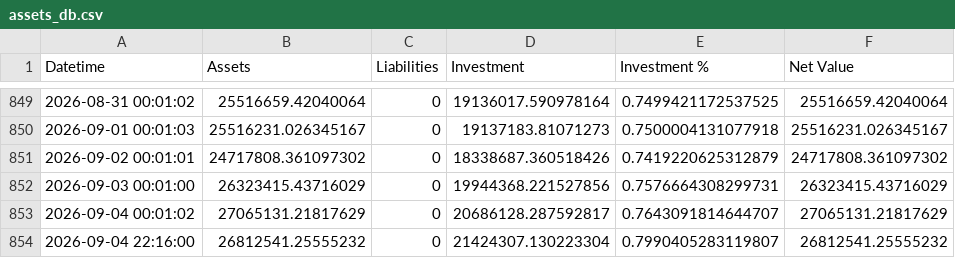
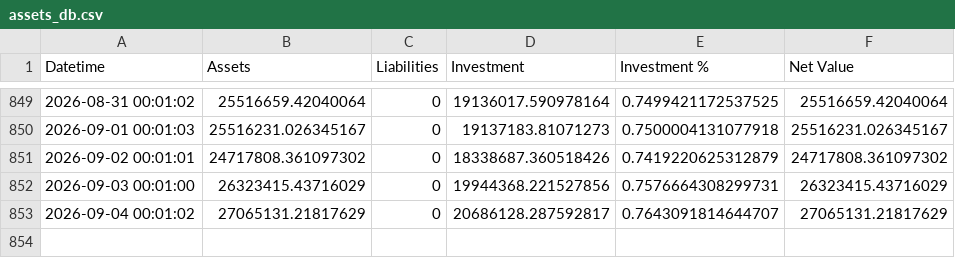
Before and after one commit to hangeng/balance_sheet_repo, a CSV file: assets_db.csv, drawn as a sheet; only a part is shown, gaps mark what is left out; the diff names each change by its address in the sheet, - before the commit and + after, or states it on an @@ line.

Commit message:
Delete asset data entry for 2026-09-04 22:16:00
Removed a row of asset data from the CSV file.

```diff
--- a/assets_db.csv
+++ b/assets_db.csv
-row 854: 2026-09-04 22:16:00 | 26812541.25555232 | 0 | 21424307.130223304 | 0.7990405283119807 | 26812541.25555232
```
